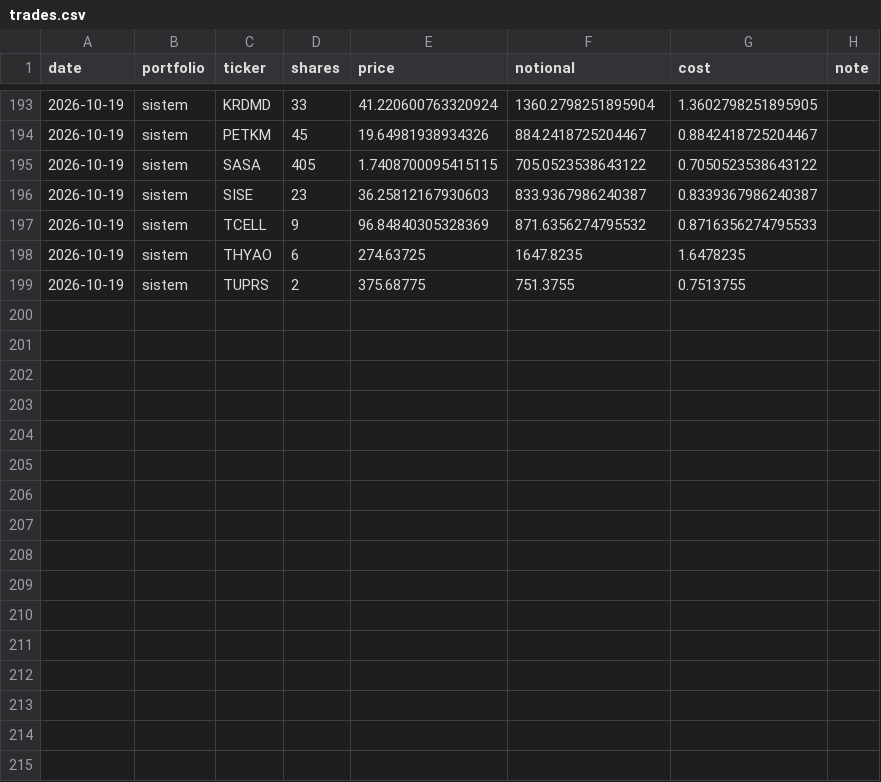
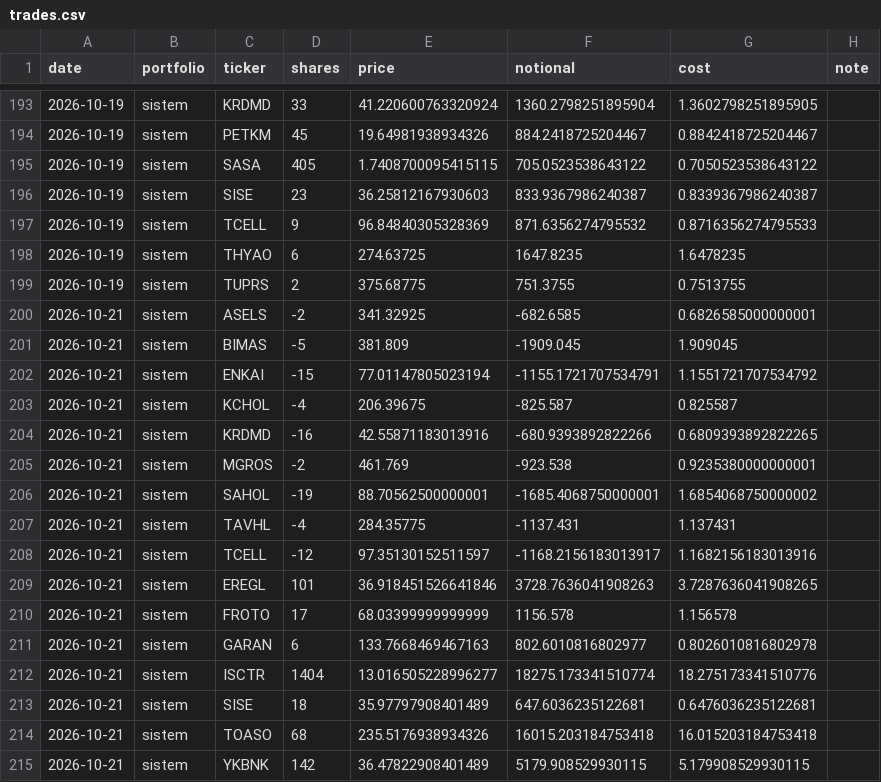
Before and after one commit to efehandereci-arch/meta-labeling-research, a CSV file: paper/trades.csv, drawn as a sheet; only a part is shown, gaps mark what is left out; the diff names each change by its address in the sheet, - before the commit and + after, or states it on an @@ line.

```diff
--- a/paper/trades.csv
+++ b/paper/trades.csv
+row 200: 2026-10-21 | sistem | ASELS | -2 | 341.32925 | -682.6585 | 0.6826585000000001
+row 201: 2026-10-21 | sistem | BIMAS | -5 | 381.809 | -1909.045 | 1.909045
+row 202: 2026-10-21 | sistem | ENKAI | -15 | 77.01147805023194 | -1155.1721707534791 | 1.1551721707534792
+row 203: 2026-10-21 | sistem | KCHOL | -4 | 206.39675 | -825.587 | 0.825587
+row 204: 2026-10-21 | sistem | KRDMD | -16 | 42.55871183013916 | -680.9393892822266 | 0.6809393892822265
+row 205: 2026-10-21 | sistem | MGROS | -2 | 461.769 | -923.538 | 0.9235380000000001
+row 206: 2026-10-21 | sistem | SAHOL | -19 | 88.70562500000001 | -1685.4068750000001 | 1.6854068750000002
+row 207: 2026-10-21 | sistem | TAVHL | -4 | 284.35775 | -1137.431 | 1.137431
+row 208: 2026-10-21 | sistem | TCELL | -12 | 97.35130152511597 | -1168.2156183013917 | 1.1682156183013916
+row 209: 2026-10-21 | sistem | EREGL | 101 | 36.918451526641846 | 3728.7636041908263 | 3.7287636041908265
+row 210: 2026-10-21 | sistem | FROTO | 17 | 68.03399999999999 | 1156.578 | 1.156578
+row 211: 2026-10-21 | sistem | GARAN | 6 | 133.7668469467163 | 802.6010816802977 | 0.8026010816802978
+row 212: 2026-10-21 | sistem | ISCTR | 1404 | 13.016505228996277 | 18275.173341510774 | 18.275173341510776
+row 213: 2026-10-21 | sistem | SISE | 18 | 35.97797908401489 | 647.6036235122681 | 0.6476036235122681
+row 214: 2026-10-21 | sistem | TOASO | 68 | 235.5176938934326 | 16015.203184753418 | 16.015203184753418
+row 215: 2026-10-21 | sistem | YKBNK | 142 | 36.47822908401489 | 5179.908529930115 | 5.179908529930115
```
Also changed, not shown: paper/decisions.csv, paper/equity.csv, 2 other files.
